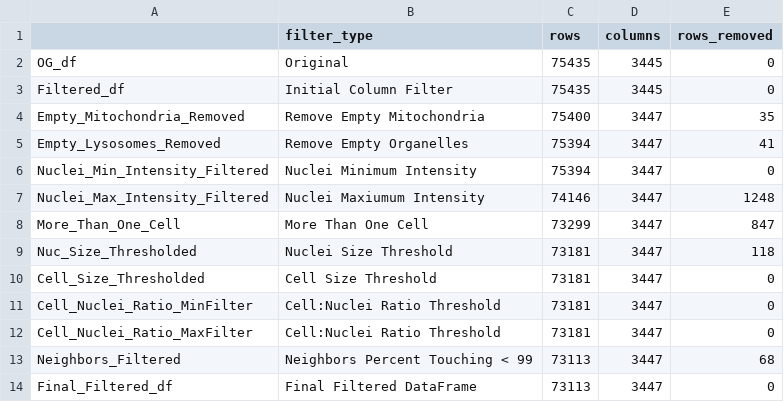
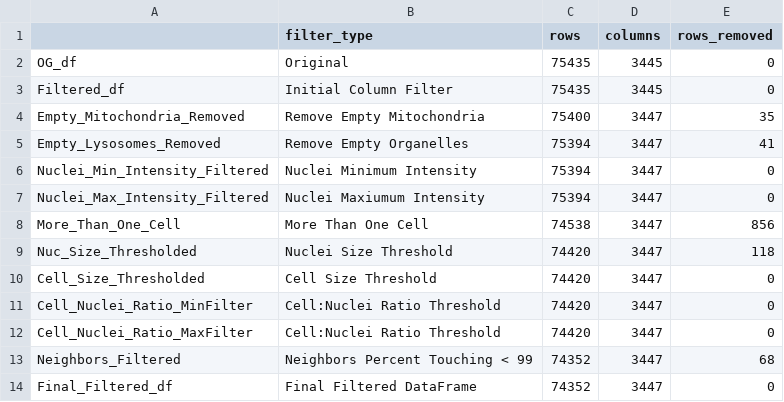
Before and after one commit to allielas/HTP_fibroblasts_mitolyso, a CSV file: filtering_summary.csv, drawn as a sheet.

```diff
--- a/filtering_summary.csv
+++ b/filtering_summary.csv
@@ -6,9 +6,9 @@ Empty_Lysosomes_Removed,Remove Empty Organelles,75394,3447,41
 Nuclei_Min_Intensity_Filtered,Nuclei Minimum Intensity,75394,3447,0
-Nuclei_Max_Intensity_Filtered,Nuclei Maxiumum Intensity,74146,3447,1248
-More_Than_One_Cell,More Than One Cell,73299,3447,847
-Nuc_Size_Thresholded,Nuclei Size Threshold,73181,3447,118
-Cell_Size_Thresholded,Cell Size Threshold,73181,3447,0
-Cell_Nuclei_Ratio_MinFilter,Cell:Nuclei Ratio Threshold,73181,3447,0
-Cell_Nuclei_Ratio_MaxFilter,Cell:Nuclei Ratio Threshold,73181,3447,0
-Neighbors_Filtered,Neighbors Percent Touching < 99,73113,3447,68
-Final_Filtered_df,Final Filtered DataFrame,73113,3447,0
+Nuclei_Max_Intensity_Filtered,Nuclei Maxiumum Intensity,75394,3447,0
+More_Than_One_Cell,More Than One Cell,74538,3447,856
+Nuc_Size_Thresholded,Nuclei Size Threshold,74420,3447,118
+Cell_Size_Thresholded,Cell Size Threshold,74420,3447,0
+Cell_Nuclei_Ratio_MinFilter,Cell:Nuclei Ratio Threshold,74420,3447,0
+Cell_Nuclei_Ratio_MaxFilter,Cell:Nuclei Ratio Threshold,74420,3447,0
+Neighbors_Filtered,Neighbors Percent Touching < 99,74352,3447,68
+Final_Filtered_df,Final Filtered DataFrame,74352,3447,0
```
Also changed, not shown: 2 other files.
